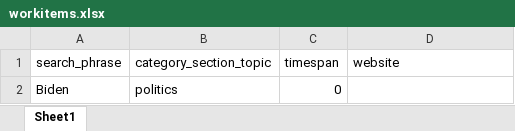
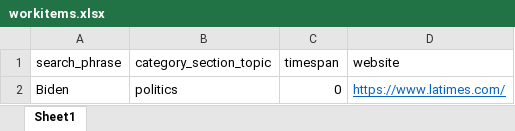
Before and after one commit to PPSasso/Thoughtful_AI_Coding_Challenge, an Excel workbook: input/workitems.xlsx, sheet Sheet1, drawn as a sheet; values as stored, in another font and other column widths than the file's, no borders; the diff names each change by its address in the sheet, - before the commit and + after, or states it on an @@ line.

```diff
--- a/input/workitems.xlsx (sheet Sheet1)
+++ b/input/workitems.xlsx (sheet Sheet1)
-D2 (website): (empty)
+D2 (website): https://www.latimes.com/
```
Also changed, not shown: 3 other files.
